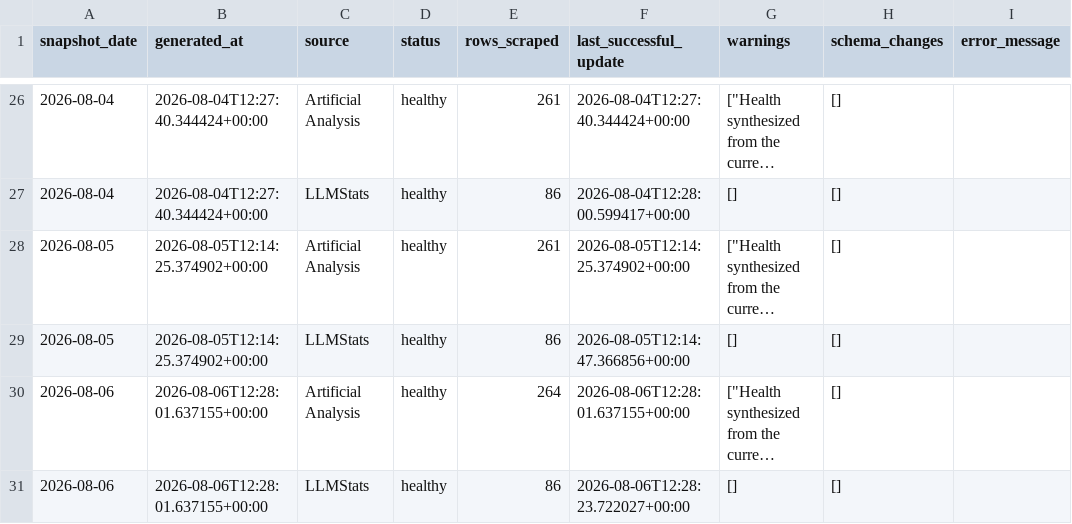
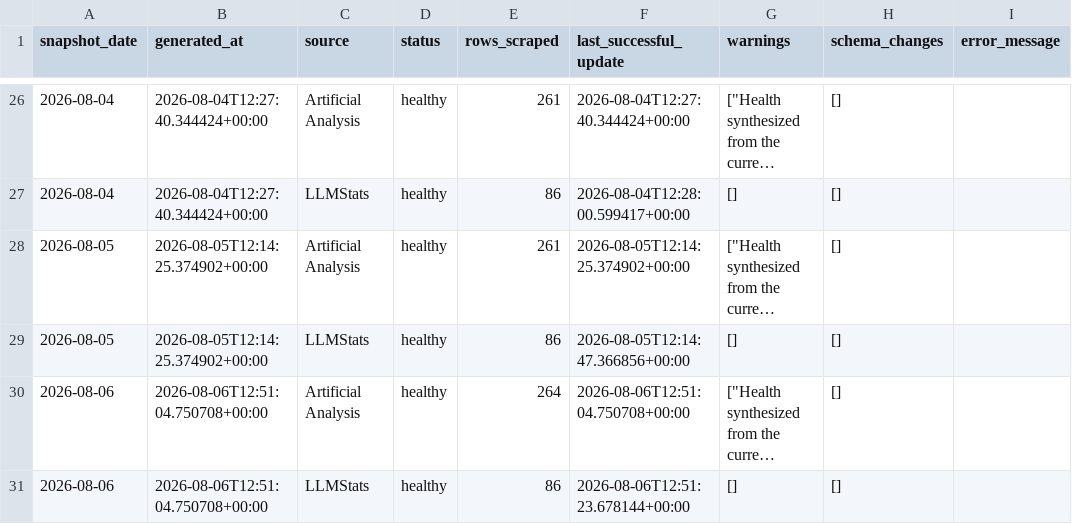
Before and after one commit to ArnavMurdande/LLMDEX, a CSV file: data/quality/source_health_history.csv, drawn as a sheet; only a part is shown, gaps mark what is left out; long unchanged cells end in …; the diff names each change by its address in the sheet, - before the commit and + after, or states it on an @@ line.

```diff
--- a/data/quality/source_health_history.csv
+++ b/data/quality/source_health_history.csv
-B30:B31 (generated_at): 2026-08-06T12:28:01.637155+00:00
+B30:B31 (generated_at): 2026-08-06T12:51:04.750708+00:00
-F30 (last_successful_update): 2026-08-06T12:28:01.637155+00:00
+F30 (last_successful_update): 2026-08-06T12:51:04.750708+00:00
-F31 (last_successful_update): 2026-08-06T12:28:23.722027+00:00
+F31 (last_successful_update): 2026-08-06T12:51:23.678144+00:00
```
Also changed, not shown: data/cleaned/artificial_analysis/latest.csv, data/cleaned/latest.csv, 23 other files.
